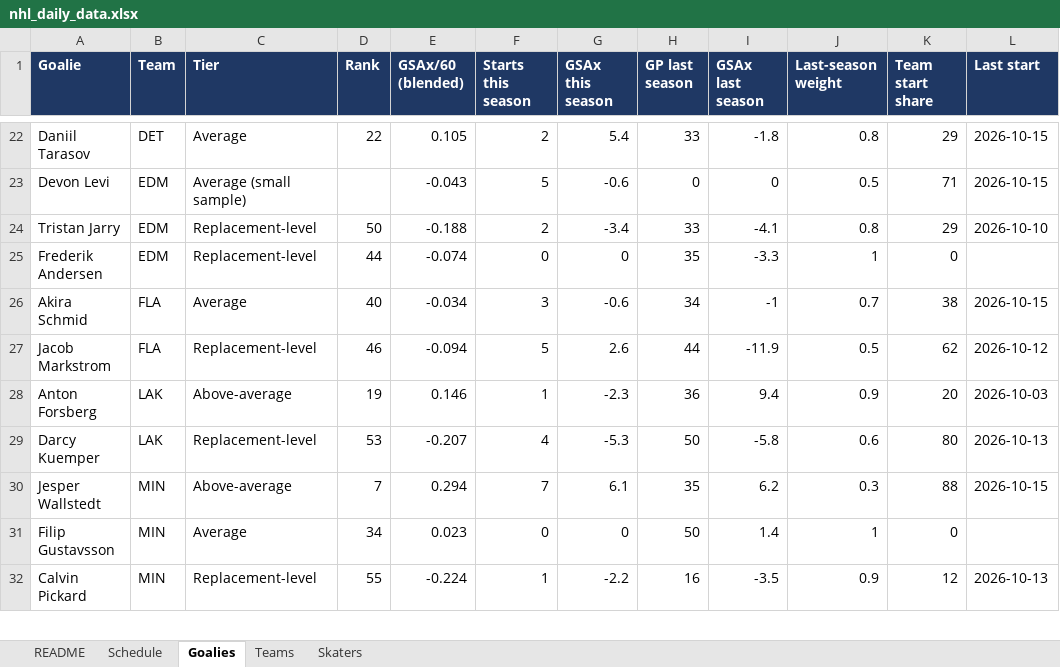
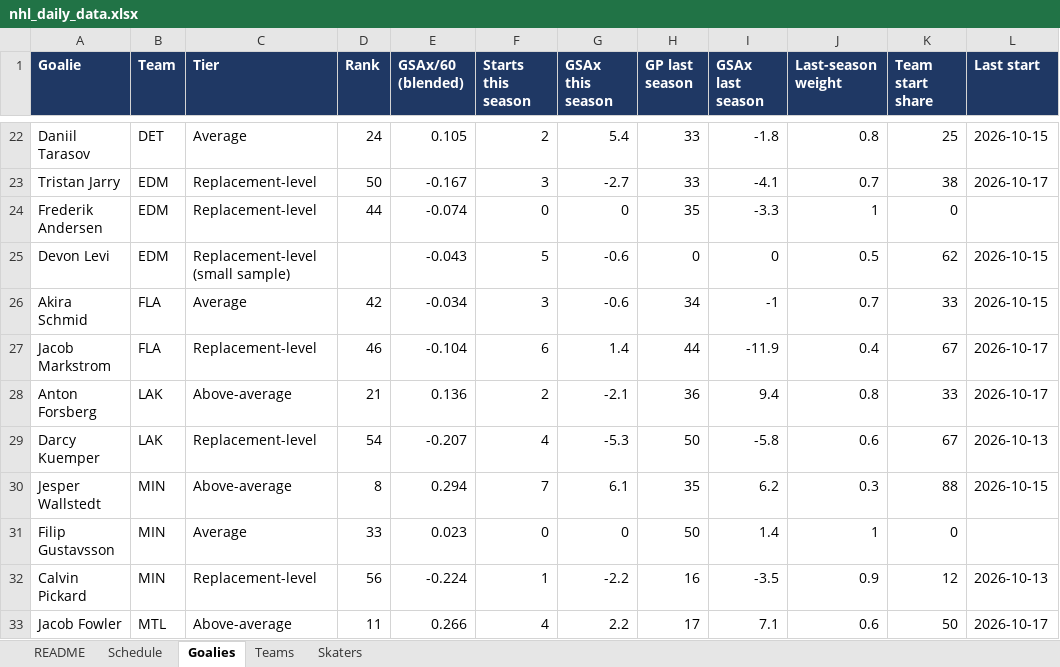
Before and after one commit to vimmer77/nhl-data, an Excel workbook: output/nhl_daily_data.xlsx, sheet Goalies, drawn as a sheet; only a part is shown, gaps mark what is left out; values as stored, in another font and other column widths than the file's, no borders; removed rows and columns are numbered as before the commit, all else as after; the diff covers the shown part only; the diff names each change by its address in the sheet, - before the commit and + after, or states it on an @@ line.

```diff
--- a/output/nhl_daily_data.xlsx (sheet Goalies)
+++ b/output/nhl_daily_data.xlsx (sheet Goalies)
-D22 (Rank): 22
+D22 (Rank): 24
-K22 (Team start share): 29
+K22 (Team start share): 25
-row 23: Devon Levi | EDM | Average (small sample) |  | -0.043 | 5 | -0.6 | 0 | 0 | 0.5 | 71 | 2026-10-15
-E23 (GSAx/60 (blended)): -0.188
+E23 (GSAx/60 (blended)): -0.167
-F23 (Starts this season): 2
+F23 (Starts this season): 3
-G23 (GSAx this season): -3.4
+G23 (GSAx this season): -2.7
-J23 (Last-season weight): 0.8
+J23 (Last-season weight): 0.7
-K23 (Team start share): 29
+K23 (Team start share): 38
-L23 (Last start): 2026-10-10
+L23 (Last start): 2026-10-17
+row 25: Devon Levi | EDM | Replacement-level (small sample) |  | -0.043 | 5 | -0.6 | 0 | 0 | 0.5 | 62 | 2026-10-15
-D26 (Rank): 40
+D26 (Rank): 42
-K26 (Team start share): 38
+K26 (Team start share): 33
-E27 (GSAx/60 (blended)): -0.094
+E27 (GSAx/60 (blended)): -0.104
-F27 (Starts this season): 5
+F27 (Starts this season): 6
-G27 (GSAx this season): 2.6
+G27 (GSAx this season): 1.4
-J27 (Last-season weight): 0.5
+J27 (Last-season weight): 0.4
-K27 (Team start share): 62
+K27 (Team start share): 67
-L27 (Last start): 2026-10-12
+L27 (Last start): 2026-10-17
-D28 (Rank): 19
+D28 (Rank): 21
-E28 (GSAx/60 (blended)): 0.146
+E28 (GSAx/60 (blended)): 0.136
-F28 (Starts this season): 1
+F28 (Starts this season): 2
-G28 (GSAx this season): -2.3
+G28 (GSAx this season): -2.1
-J28 (Last-season weight): 0.9
+J28 (Last-season weight): 0.8
-K28 (Team start share): 20
+K28 (Team start share): 33
-L28 (Last start): 2026-10-03
+L28 (Last start): 2026-10-17
-D29 (Rank): 53
+D29 (Rank): 54
-K29 (Team start share): 80
+K29 (Team start share): 67
-D30 (Rank): 7
+D30 (Rank): 8
-D31 (Rank): 34
+D31 (Rank): 33
-D32 (Rank): 55
+D32 (Rank): 56
+row 33: Jacob Fowler | MTL | Above-average | 11 | 0.266 | 4 | 2.2 | 17 | 7.1 | 0.6 | 50 | 2026-10-17
```
Also changed, not shown: 2 added rows, 3 removed rows and 206 edited cells elsewhere in this sheet, sheet Skaters, sheet Schedule, sheet Teams, sheet README, 11 other files.
